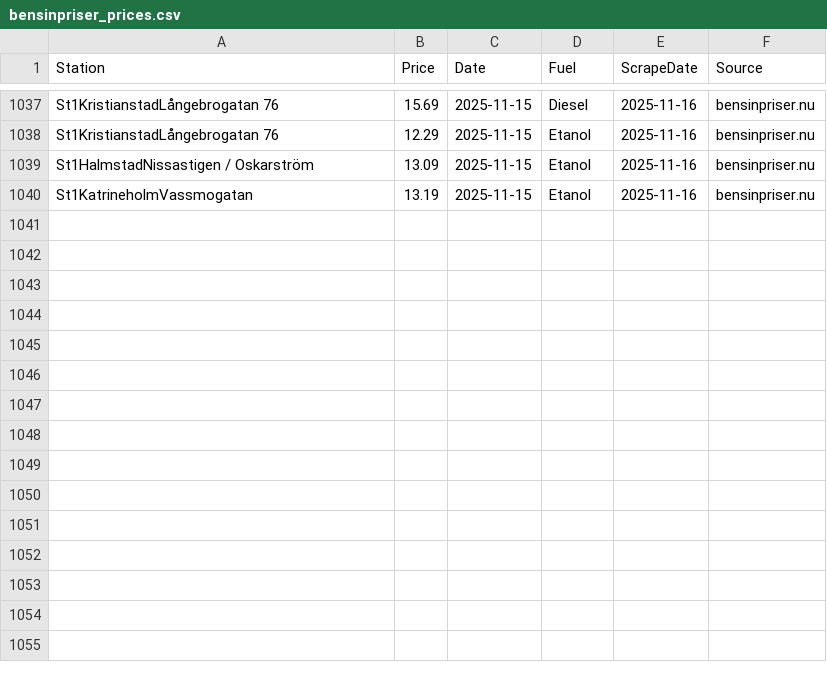
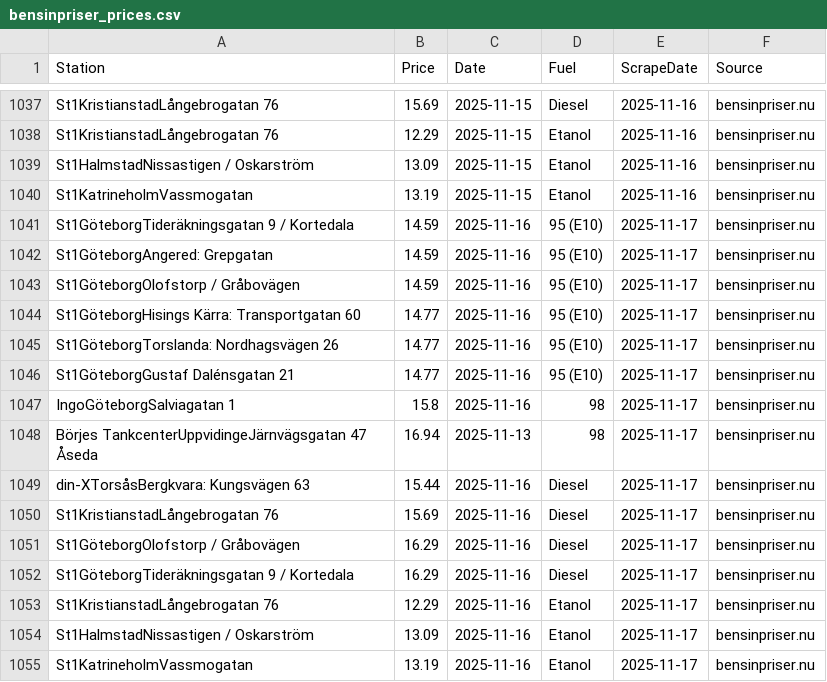
Before and after one commit to FastAndFunky/gaspricescraper, a CSV file: bensinpriser_prices.csv, drawn as a sheet; only a part is shown, gaps mark what is left out; the diff names each change by its address in the sheet, - before the commit and + after, or states it on an @@ line.

```diff
--- a/bensinpriser_prices.csv
+++ b/bensinpriser_prices.csv
+row 1041: St1GöteborgTideräkningsgatan 9 / Kortedala | 14.59 | 2025-11-16 | 95 (E10) | 2025-11-17 | bensinpriser.nu
+row 1042: St1GöteborgAngered: Grepgatan | 14.59 | 2025-11-16 | 95 (E10) | 2025-11-17 | bensinpriser.nu
+row 1043: St1GöteborgOlofstorp / Gråbovägen | 14.59 | 2025-11-16 | 95 (E10) | 2025-11-17 | bensinpriser.nu
+row 1044: St1GöteborgHisings Kärra: Transportgatan 60 | 14.77 | 2025-11-16 | 95 (E10) | 2025-11-17 | bensinpriser.nu
+row 1045: St1GöteborgTorslanda: Nordhagsvägen 26 | 14.77 | 2025-11-16 | 95 (E10) | 2025-11-17 | bensinpriser.nu
+row 1046: St1GöteborgGustaf Dalénsgatan 21 | 14.77 | 2025-11-16 | 95 (E10) | 2025-11-17 | bensinpriser.nu
+row 1047: IngoGöteborgSalviagatan 1 | 15.8 | 2025-11-16 | 98 | 2025-11-17 | bensinpriser.nu
+row 1048: Börjes TankcenterUppvidingeJärnvägsgatan 47 Åseda | 16.94 | 2025-11-13 | 98 | 2025-11-17 | bensinpriser.nu
+row 1049: din-XTorsåsBergkvara: Kungsvägen 63 | 15.44 | 2025-11-16 | Diesel | 2025-11-17 | bensinpriser.nu
+row 1050: St1KristianstadLångebrogatan 76 | 15.69 | 2025-11-16 | Diesel | 2025-11-17 | bensinpriser.nu
+row 1051: St1GöteborgOlofstorp / Gråbovägen | 16.29 | 2025-11-16 | Diesel | 2025-11-17 | bensinpriser.nu
+row 1052: St1GöteborgTideräkningsgatan 9 / Kortedala | 16.29 | 2025-11-16 | Diesel | 2025-11-17 | bensinpriser.nu
+row 1053: St1KristianstadLångebrogatan 76 | 12.29 | 2025-11-16 | Etanol | 2025-11-17 | bensinpriser.nu
+row 1054: St1HalmstadNissastigen / Oskarström | 13.09 | 2025-11-16 | Etanol | 2025-11-17 | bensinpriser.nu
+row 1055: St1KatrineholmVassmogatan | 13.19 | 2025-11-16 | Etanol | 2025-11-17 | bensinpriser.nu
```
